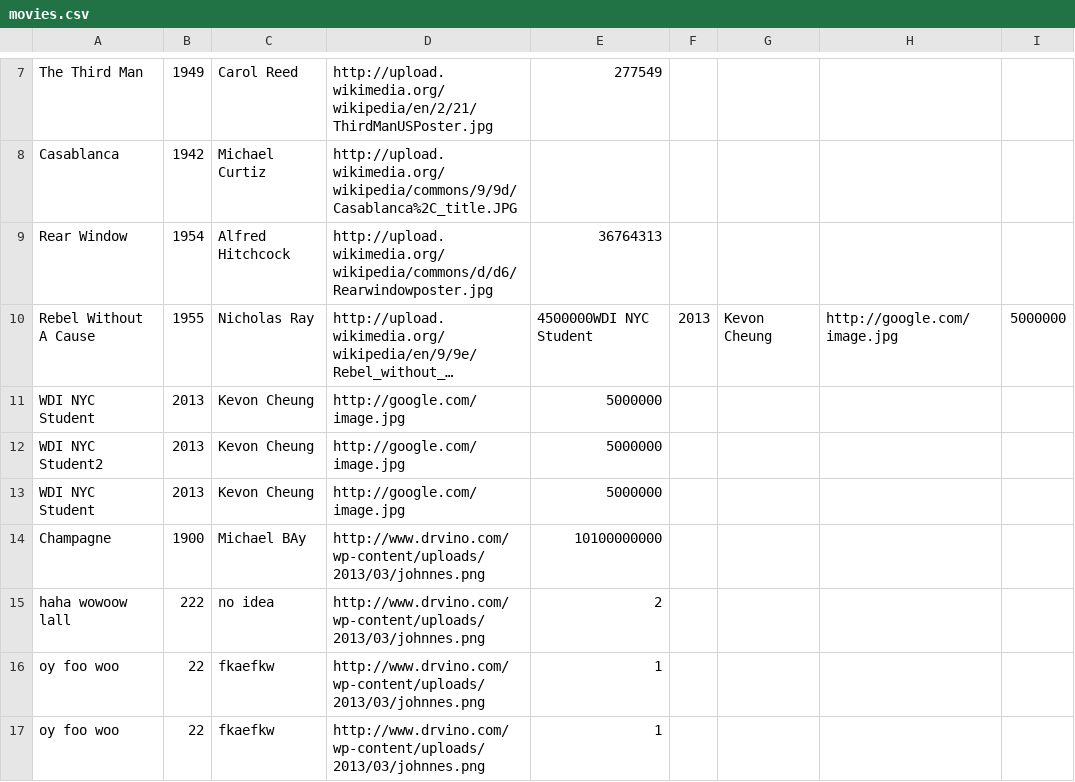
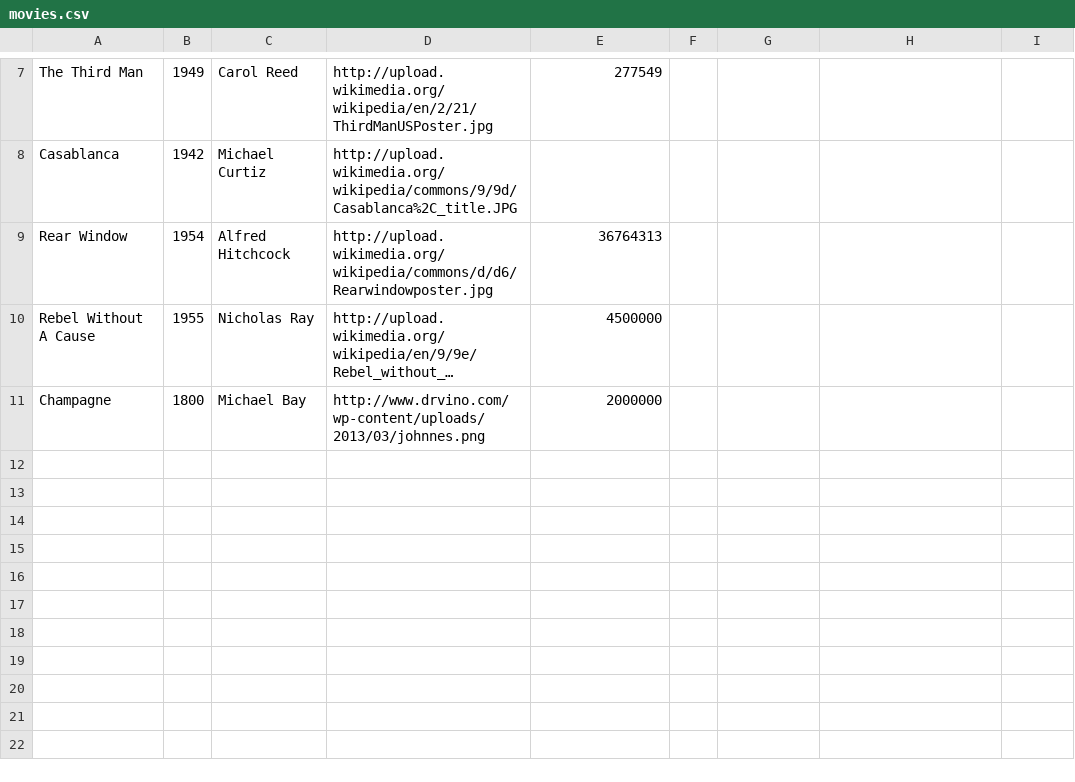
Before and after one commit to ga-wdi-boston/wdi_3_ruby_hw_sinatra_multi_page, a CSV file: movies.csv, drawn as a sheet; only a part is shown, gaps mark what is left out; long unchanged cells end in …; removed rows and columns are numbered as before the commit, all else as after; the diff names each change by its address in the sheet, - before the commit and + after, or states it on an @@ line.

```diff
--- a/movies.csv
+++ b/movies.csv
-E10: 4500000WDI NYC Student
+E10: 4500000
-F10: 2013
+F10: (empty)
-G10: Kevon Cheung
+G10: (empty)
-H10: http://google.com/image.jpg
+H10: (empty)
-I10: 5000000
+I10: (empty)
-row 11: WDI NYC Student | 2013 | Kevon Cheung | http://google.com/image.jpg | 5000000
-row 12: WDI NYC Student2 | 2013 | Kevon Cheung | http://google.com/image.jpg | 5000000
-row 13: WDI NYC Student | 2013 | Kevon Cheung | http://google.com/image.jpg | 5000000
-B11: 1900
+B11: 1800
-C11: Michael BAy
+C11: Michael Bay
-E11: 10100000000
+E11: 2000000
-row 15: haha wowoow lall | 222 | no idea | http://www.drvino.com/wp-content/uploads/2013/03/johnnes.png | 2
-row 16: oy foo woo | 22 | fkaefkw | http://www.drvino.com/wp-content/uploads/2013/03/johnnes.png | 1
-row 17: oy foo woo | 22 | fkaefkw | http://www.drvino.com/wp-content/uploads/2013/03/johnnes.png | 1
```
Also changed, not shown: 3 other files.
